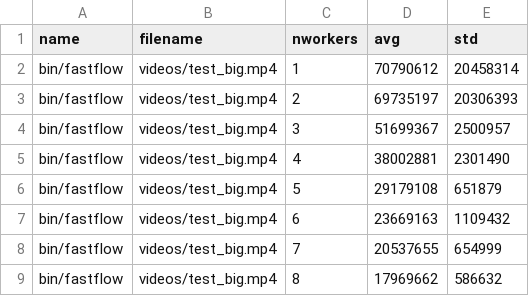
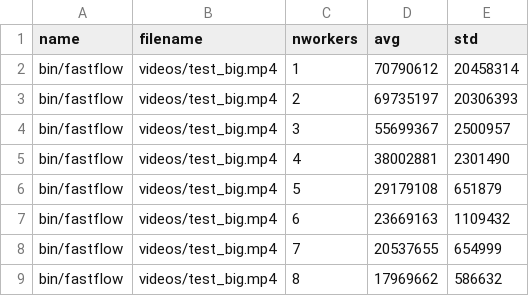
Before and after one commit to iwilare/video-motion-detection, a CSV file: data/fastflow.csv, drawn as a sheet; only a part is shown.

Commit message:
Data

```diff
--- a/data/fastflow.csv
+++ b/data/fastflow.csv
@@ -3,3 +3,3 @@ bin/fastflow,videos/test_big.mp4,1,70790612,20458314
 bin/fastflow,videos/test_big.mp4,2,69735197,20306393
-bin/fastflow,videos/test_big.mp4,3,51699367,2500957
+bin/fastflow,videos/test_big.mp4,3,55699367,2500957
 bin/fastflow,videos/test_big.mp4,4,38002881,2301490
```
Also changed, not shown: data/fastflow_blocking.csv, data/threads_pinned.csv, 1 other file.
